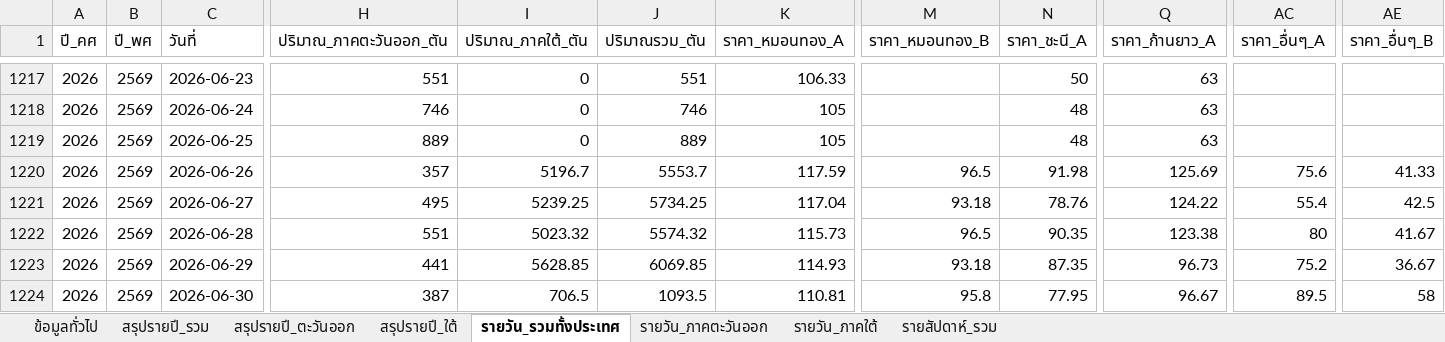
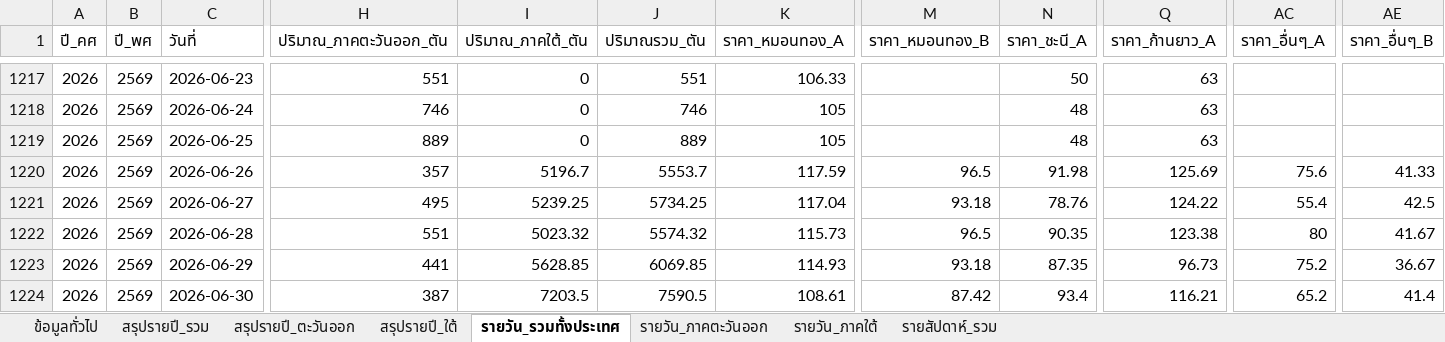
Before and after one commit to yohaken/cursor-agent, an Excel workbook: data/durian-dashboard-report.xlsx, sheet รายวัน_รวมทั้งประเทศ, drawn as a sheet; only a part is shown, gaps mark what is left out; values as stored, in another font and other column widths than the file's, no borders; the diff names each change by its address in the sheet, - before the commit and + after, or states it on an @@ line.

```diff
--- a/data/durian-dashboard-report.xlsx (sheet รายวัน_รวมทั้งประเทศ)
+++ b/data/durian-dashboard-report.xlsx (sheet รายวัน_รวมทั้งประเทศ)
-I1224 (ปริมาณ_ภาคใต้_ตัน): 706.5
+I1224 (ปริมาณ_ภาคใต้_ตัน): 7203.5
-J1224 (ปริมาณรวม_ตัน): 1093.5
+J1224 (ปริมาณรวม_ตัน): 7590.5
-K1224 (ราคา_หมอนทอง_A): 110.81
+K1224 (ราคา_หมอนทอง_A): 108.61
-M1224 (ราคา_หมอนทอง_B): 95.8
+M1224 (ราคา_หมอนทอง_B): 87.42
-N1224 (ราคา_ชะนี_A): 77.95
+N1224 (ราคา_ชะนี_A): 93.4
-Q1224 (ราคา_ก้านยาว_A): 96.67
+Q1224 (ราคา_ก้านยาว_A): 116.21
-AC1224 (ราคา_อื่นๆ_A): 89.5
+AC1224 (ราคา_อื่นๆ_A): 65.2
-AE1224 (ราคา_อื่นๆ_B): 58
+AE1224 (ราคา_อื่นๆ_B): 41.4
```
Also changed, not shown: sheet รายวัน_ภาคใต้, sheet รายสัปดาห์_รวม, sheet สรุปรายปี_รวม, sheet สรุปรายปี_ใต้, sheet ข้อมูลทั่วไป, 2 other files.
